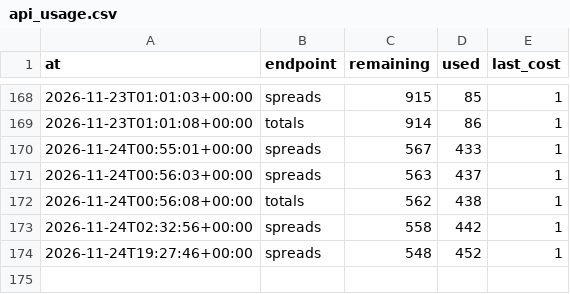
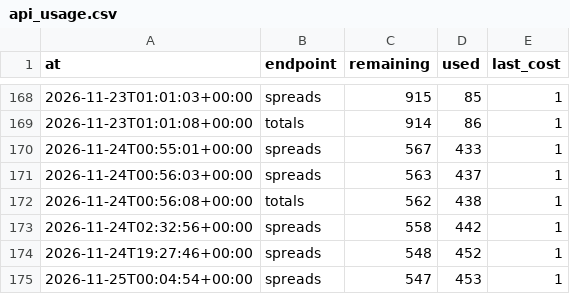
Before and after one commit to wbblanck/NFL_ATS, a CSV file: data/lines/api_usage.csv, drawn as a sheet; only a part is shown, gaps mark what is left out; the diff names each change by its address in the sheet, - before the commit and + after, or states it on an @@ line.

Commit message:
lines: market capture 2026-11-25T00:04Z

```diff
--- a/data/lines/api_usage.csv
+++ b/data/lines/api_usage.csv
+row 175: 2026-11-25T00:04:54+00:00 | spreads | 547 | 453 | 1
```
Also changed, not shown: 1 other file.
